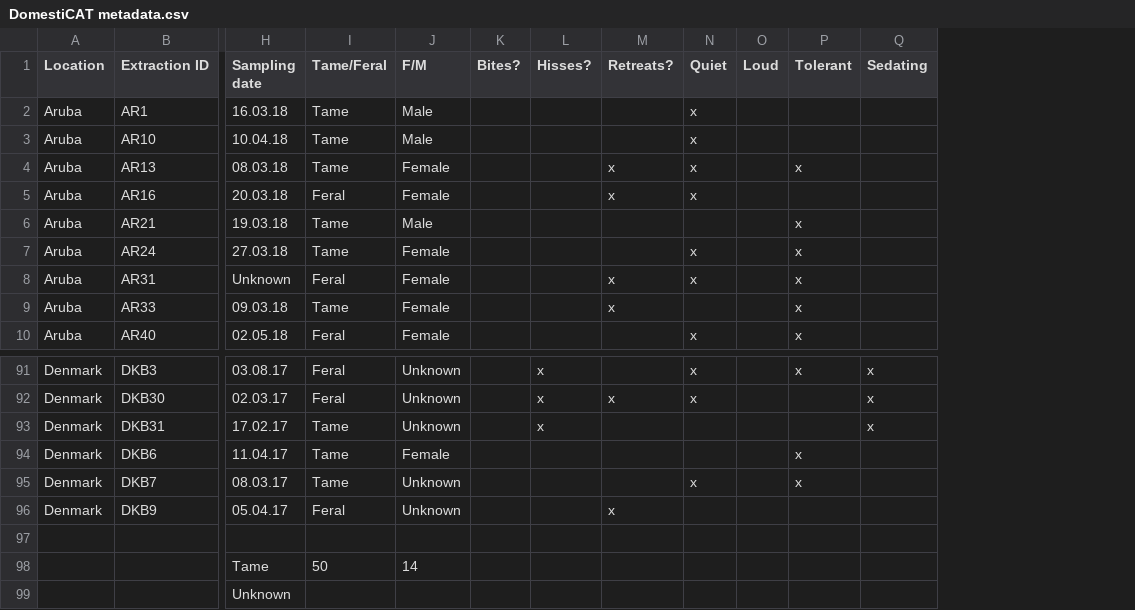
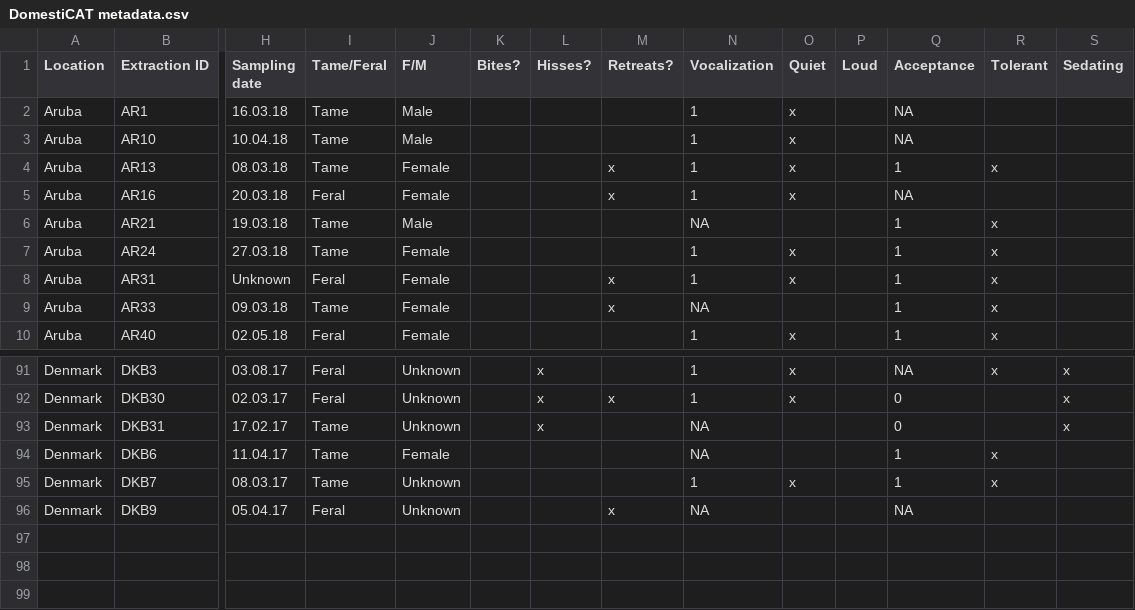
Before and after one commit to anttonalberdi/domesticat, a CSV file: data/DomestiCAT metadata.csv, drawn as a sheet; only a part is shown, gaps mark what is left out; removed rows and columns are numbered as before the commit, all else as after; rows hold the shown columns only; the diff names each change by its address in the sheet, - before the commit and + after, or states it on an @@ line.

Commit message:
Metadata with combined behavioural data
Combined Quiet/Loud into Vocalization (1 = Loud, 0 = Quiet, NA = NA), and Tolerant/Sedating into Acceptance (1 = Tolerant, 0 = Sedating, NA = NA).

```diff
--- a/data/DomestiCAT metadata.csv
+++ b/data/DomestiCAT metadata.csv
+column N (Vocalization), rows 2-10: 1 | 1 | 1 | 1 | NA | 1 | 1 | NA | 1; rows 91-96: 1 | 1 | NA | NA | 1 | NA
+column Q (Acceptance), rows 2-10: NA | NA | 1 | NA | 1 | 1 | 1 | 1 | 1; rows 91-96: NA | 0 | 0 | 1 | 1 | NA
-row 97: (empty)
-row 98:  |  | Tame | 50 | 14
-row 99:  |  | Unknown
```
